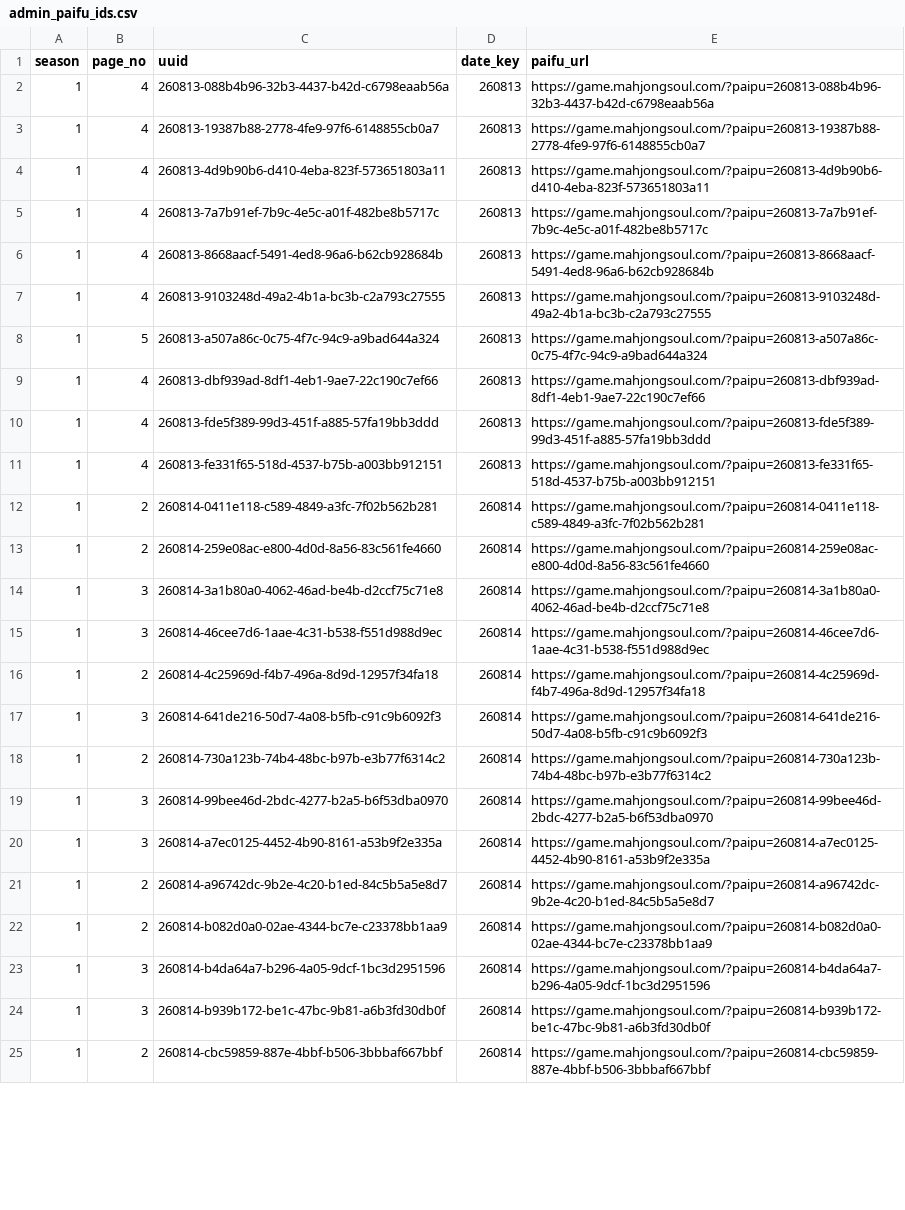
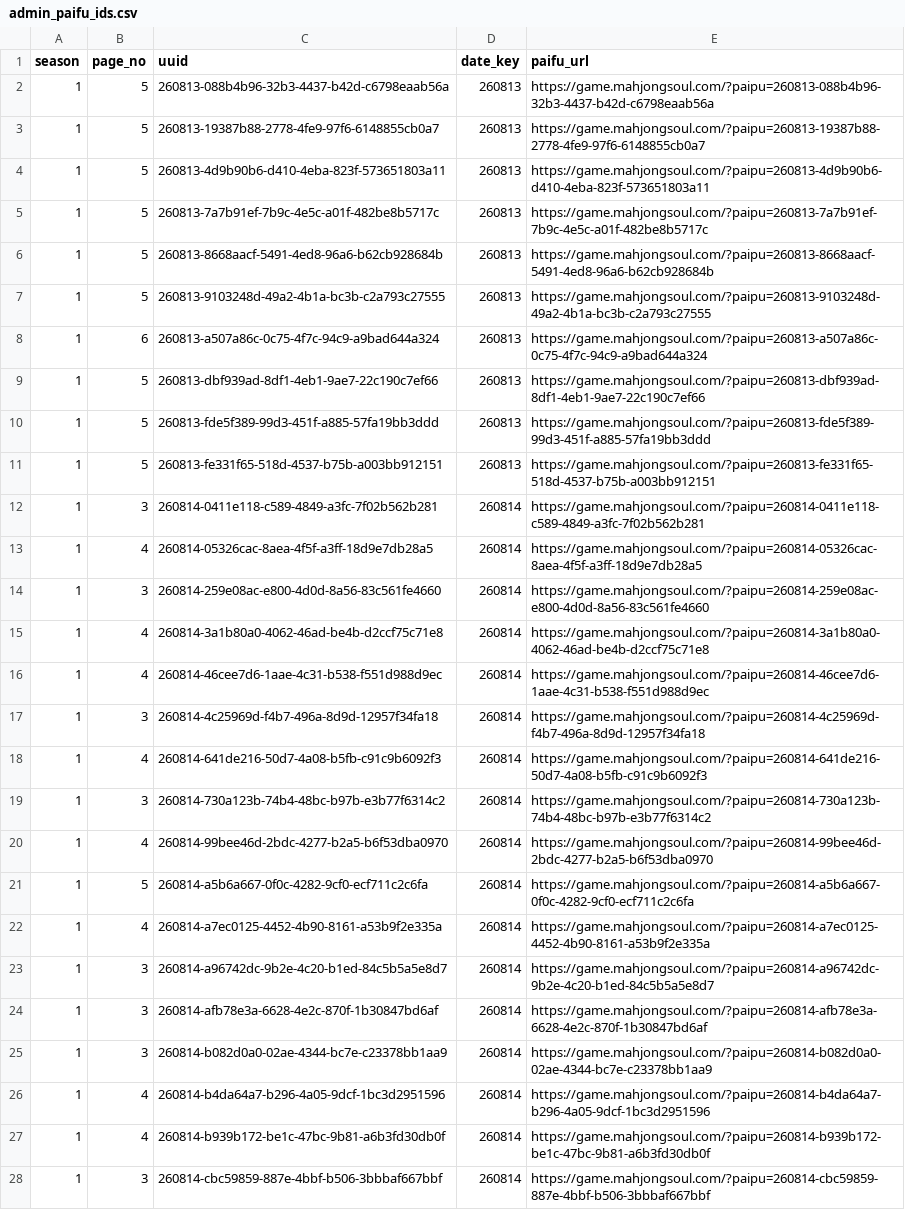
Before and after one commit to saint-chinu/majsoul-league, a CSV file: data/new/admin_paifu_ids.csv, drawn as a sheet; only a part is shown; addresses are those after the commit; the diff covers the shown part only; the diff names each change by its address in the sheet, - before the commit and + after, or states it on an @@ line.

Commit message:
Refresh new league season one

```diff
--- a/data/new/admin_paifu_ids.csv
+++ b/data/new/admin_paifu_ids.csv
-B2:B7 (page_no): 4
+B2:B7 (page_no): 5
-B8 (page_no): 5
+B8 (page_no): 6
-B9:B11 (page_no): 4
+B9:B11 (page_no): 5
-B12 (page_no): 2
+B12 (page_no): 3
+row 13: 1 | 4 | 260814-05326cac-8aea-4f5f-a3ff-18d9e7db28a5 | 260814 | https://game.mahjongsoul.com/?paipu=260814-05326cac-8aea-4f5f-a3ff-18d9e7db28a5
-B14 (page_no): 2
+B14 (page_no): 3
-B15:B16 (page_no): 3
+B15:B16 (page_no): 4
-B17 (page_no): 2
+B17 (page_no): 3
-B18 (page_no): 3
+B18 (page_no): 4
-B19 (page_no): 2
+B19 (page_no): 3
-B20 (page_no): 3
+B20 (page_no): 4
+row 21: 1 | 5 | 260814-a5b6a667-0f0c-4282-9cf0-ecf711c2c6fa | 260814 | https://game.mahjongsoul.com/?paipu=260814-a5b6a667-0f0c-4282-9cf0-ecf711c2c6fa
-B22 (page_no): 3
+B22 (page_no): 4
-B23 (page_no): 2
+B23 (page_no): 3
+row 24: 1 | 3 | 260814-afb78e3a-6628-4e2c-870f-1b30847bd6af | 260814 | https://game.mahjongsoul.com/?paipu=260814-afb78e3a-6628-4e2c-870f-1b30847bd6af
-B25 (page_no): 2
+B25 (page_no): 3
-B26:B27 (page_no): 3
+B26:B27 (page_no): 4
-B28 (page_no): 2
+B28 (page_no): 3
```
Also changed, not shown: 11 added rows and 13 edited cells elsewhere in this file, data/new/admin_paifu_ids_new_season1.csv, 4 other files.
